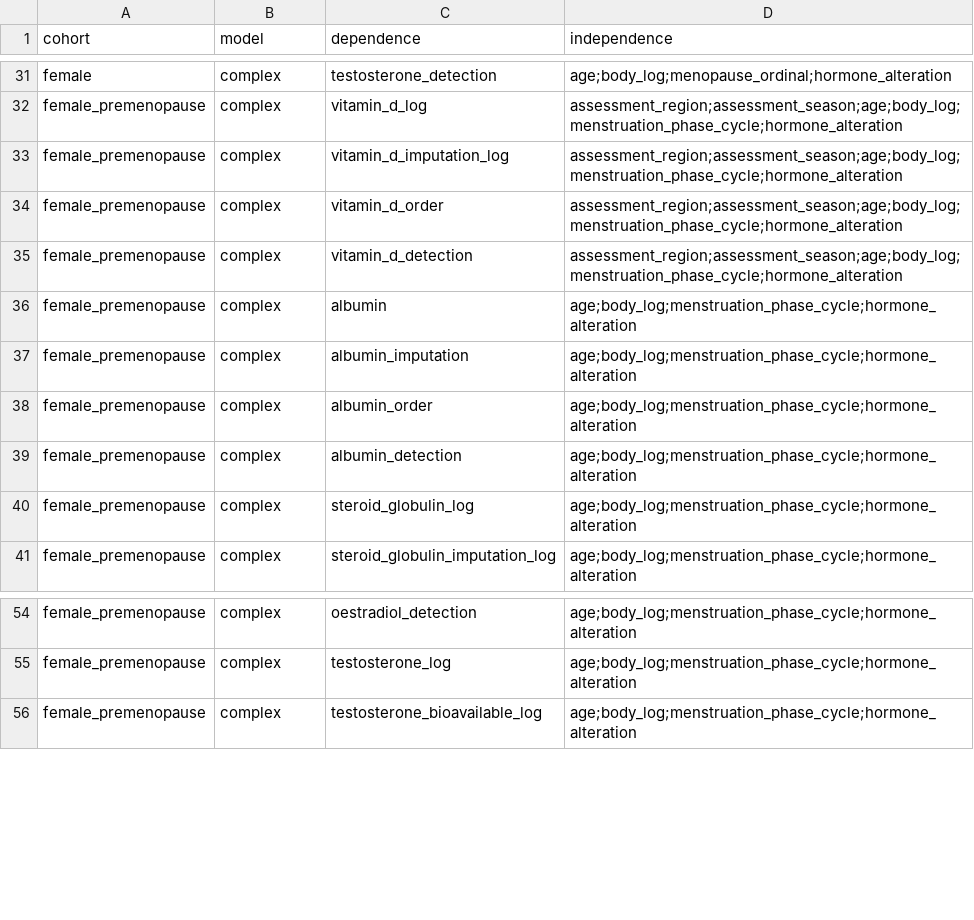
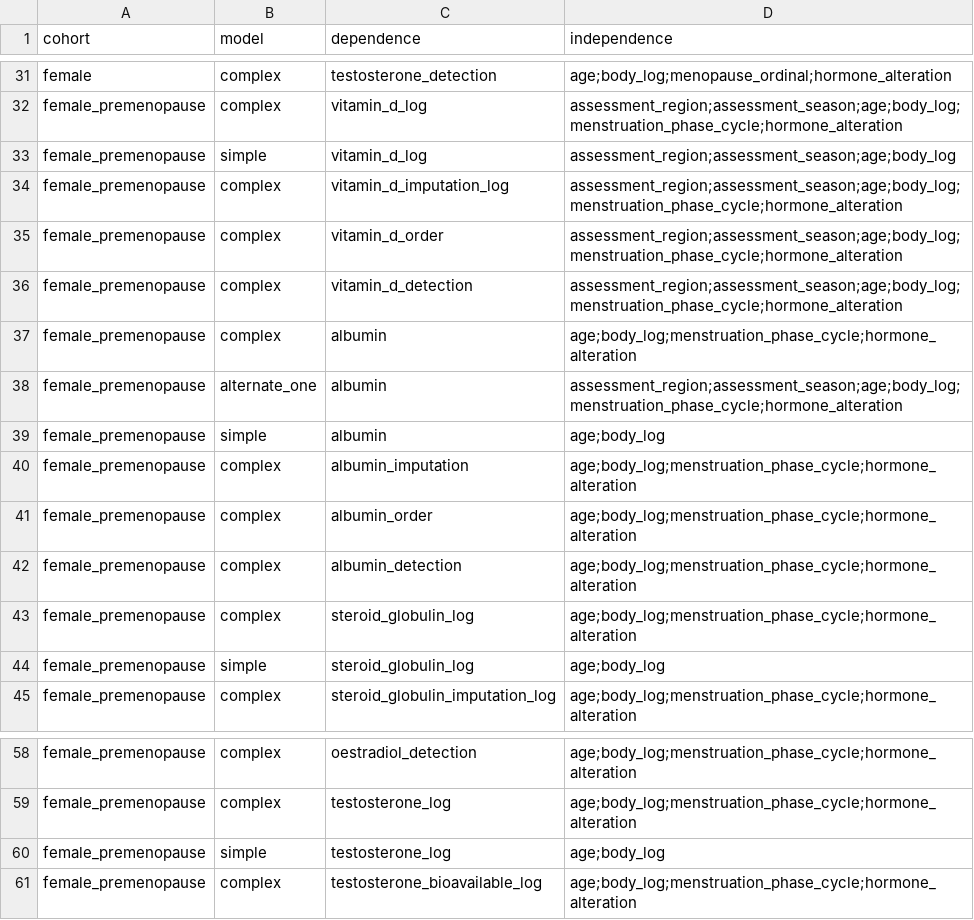
Before and after one commit to tcameronwaller/uk_biobank, a TSV file: parameters/regression_cohorts_models/table_sex_age_menopause_hormones.tsv, drawn as a sheet; only a part is shown, gaps mark what is left out.

Commit message:
include new regression models

```diff
--- a/parameters/regression_cohorts_models/table_sex_age_menopause_hormones.tsv
+++ b/parameters/regression_cohorts_models/table_sex_age_menopause_hormones.tsv
@@ -32,2 +32,3 @@ female	complex	testosterone_detection	age;body_log;menopause_ordinal;hormone_alt
 female_premenopause	complex	vitamin_d_log	assessment_region;assessment_season;age;body_log;menstruation_phase_cycle;hormone_alteration
+female_premenopause	simple	vitamin_d_log	assessment_region;assessment_season;age;body_log
 female_premenopause	complex	vitamin_d_imputation_log	assessment_region;assessment_season;age;body_log;menstruation_phase_cycle;hormone_alteration
@@ -36,2 +37,4 @@ female_premenopause	complex	vitamin_d_detection	assessment_region;assessment_sea
 female_premenopause	complex	albumin	age;body_log;menstruation_phase_cycle;hormone_alteration
+female_premenopause	alternate_one	albumin	assessment_region;assessment_season;age;body_log;menstruation_phase_cycle;hormone_alteration
+female_premenopause	simple	albumin	age;body_log
 female_premenopause	complex	albumin_imputation	age;body_log;menstruation_phase_cycle;hormone_alteration
@@ -40,2 +43,3 @@ female_premenopause	complex	albumin_detection	age;body_log;menstruation_phase_cy
 female_premenopause	complex	steroid_globulin_log	age;body_log;menstruation_phase_cycle;hormone_alteration
+female_premenopause	simple	steroid_globulin_log	age;body_log
 female_premenopause	complex	steroid_globulin_imputation_log	age;body_log;menstruation_phase_cycle;hormone_alteration
@@ -55,2 +59,3 @@ female_premenopause	complex	oestradiol_detection	age;body_log;menstruation_phase
 female_premenopause	complex	testosterone_log	age;body_log;menstruation_phase_cycle;hormone_alteration
+female_premenopause	simple	testosterone_log	age;body_log
 female_premenopause	complex	testosterone_bioavailable_log	age;body_log;menstruation_phase_cycle;hormone_alteration
```
Also changed, not shown: 1 other file.
